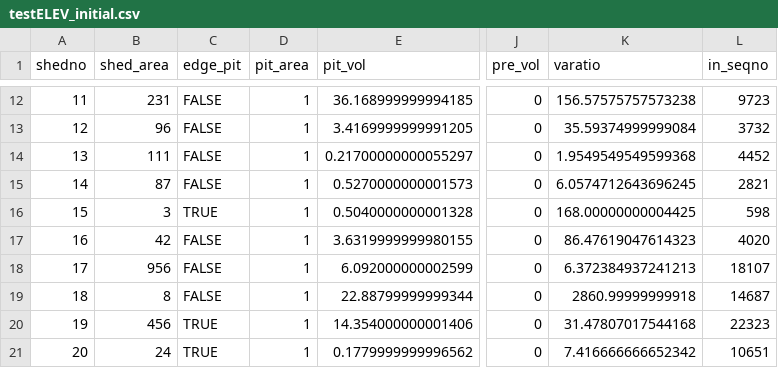
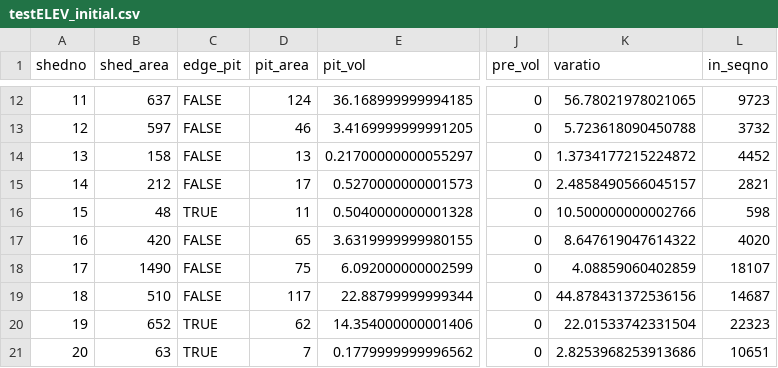
Before and after one commit to FRDC-SHL/LITAP, a CSV file: inst/extdata/final/testELEV_initial.csv, drawn as a sheet; only a part is shown, gaps mark what is left out; the diff covers the shown part only; the diff names each change by its address in the sheet, - before the commit and + after, or states it on an @@ line.

```diff
--- a/inst/extdata/final/testELEV_initial.csv
+++ b/inst/extdata/final/testELEV_initial.csv
-B12 (shed_area): 231
+B12 (shed_area): 637
-D12 (pit_area): 1
+D12 (pit_area): 124
-K12 (varatio): 156.57575757573238
+K12 (varatio): 56.78021978021065
-B13 (shed_area): 96
+B13 (shed_area): 597
-D13 (pit_area): 1
+D13 (pit_area): 46
-K13 (varatio): 35.59374999999084
+K13 (varatio): 5.723618090450788
-B14 (shed_area): 111
+B14 (shed_area): 158
-D14 (pit_area): 1
+D14 (pit_area): 13
-K14 (varatio): 1.9549549549599368
+K14 (varatio): 1.3734177215224872
-B15 (shed_area): 87
+B15 (shed_area): 212
-D15 (pit_area): 1
+D15 (pit_area): 17
-K15 (varatio): 6.0574712643696245
+K15 (varatio): 2.4858490566045157
-B16 (shed_area): 3
+B16 (shed_area): 48
-D16 (pit_area): 1
+D16 (pit_area): 11
-K16 (varatio): 168.00000000004425
+K16 (varatio): 10.500000000002766
-B17 (shed_area): 42
+B17 (shed_area): 420
-D17 (pit_area): 1
+D17 (pit_area): 65
-K17 (varatio): 86.47619047614323
+K17 (varatio): 8.647619047614322
-B18 (shed_area): 956
+B18 (shed_area): 1490
-D18 (pit_area): 1
+D18 (pit_area): 75
-K18 (varatio): 6.372384937241213
+K18 (varatio): 4.08859060402859
-B19 (shed_area): 8
+B19 (shed_area): 510
-D19 (pit_area): 1
+D19 (pit_area): 117
-K19 (varatio): 2860.99999999918
+K19 (varatio): 44.878431372536156
-B20 (shed_area): 456
+B20 (shed_area): 652
-D20 (pit_area): 1
+D20 (pit_area): 62
-K20 (varatio): 31.47807017544168
+K20 (varatio): 22.01533742331504
-B21 (shed_area): 24
+B21 (shed_area): 63
-D21 (pit_area): 1
+D21 (pit_area): 7
-K21 (varatio): 7.416666666652342
+K21 (varatio): 2.8253968253913686
```
Also changed, not shown: 35 edited cells elsewhere in this file, inst/extdata/final/testELEV_fill.csv, inst/extdata/final/testELEV_ilocal.csv, 40 other files.
